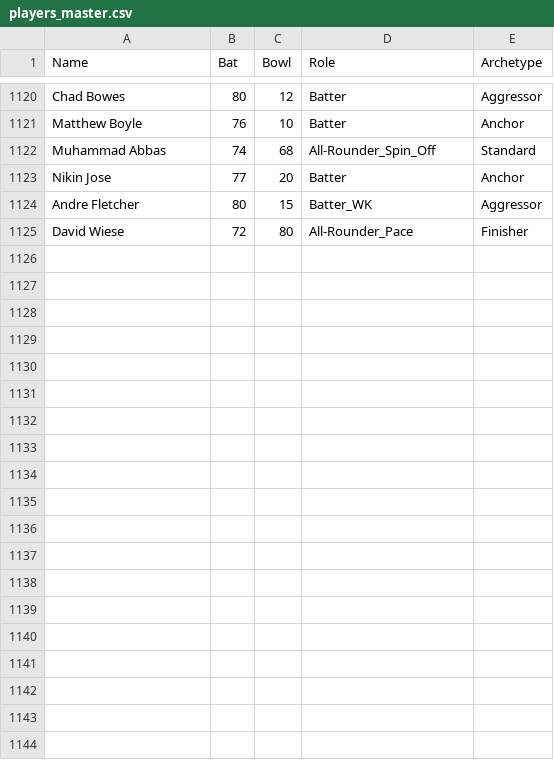
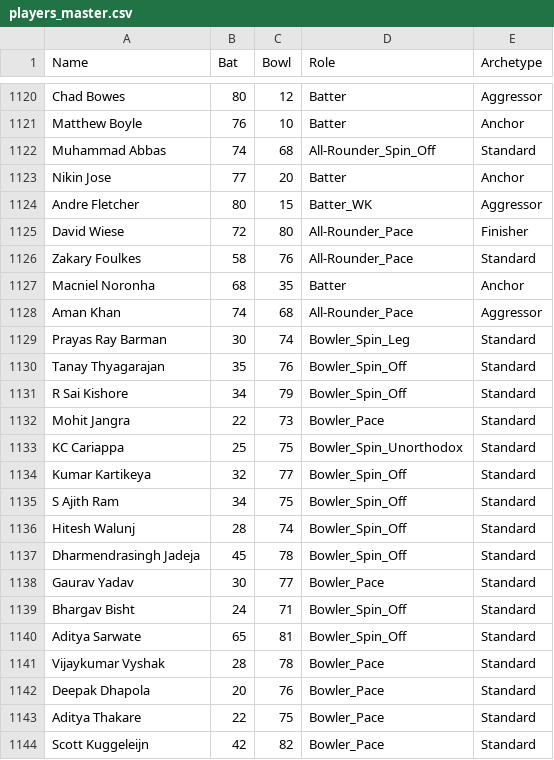
Before and after one commit to TheJaiv/CricVerse, a CSV file: players_master.csv, drawn as a sheet; only a part is shown, gaps mark what is left out; the diff covers the shown part only.

```diff
--- a/players_master.csv
+++ b/players_master.csv
@@ -1125 +1125,20 @@ Andre Fletcher,80,15,Batter_WK,Aggressor
 David Wiese,72,80,All-Rounder_Pace,Finisher
+Zakary Foulkes,58,76,All-Rounder_Pace,Standard
+Macniel Noronha,68,35,Batter,Anchor
+Aman Khan,74,68,All-Rounder_Pace,Aggressor
+Prayas Ray Barman,30,74,Bowler_Spin_Leg,Standard
+Tanay Thyagarajan,35,76,Bowler_Spin_Off,Standard
+R Sai Kishore,34,79,Bowler_Spin_Off,Standard
+Mohit Jangra,22,73,Bowler_Pace,Standard
+KC Cariappa,25,75,Bowler_Spin_Unorthodox,Standard
+Kumar Kartikeya,32,77,Bowler_Spin_Off,Standard
+S Ajith Ram,34,75,Bowler_Spin_Off,Standard
+Hitesh Walunj,28,74,Bowler_Spin_Off,Standard
+Dharmendrasingh Jadeja,45,78,Bowler_Spin_Off,Standard
+Gaurav Yadav,30,77,Bowler_Pace,Standard
+Bhargav Bisht,24,71,Bowler_Spin_Off,Standard
+Aditya Sarwate,65,81,Bowler_Spin_Off,Standard
+Vijaykumar Vyshak,28,78,Bowler_Pace,Standard
+Deepak Dhapola,20,76,Bowler_Pace,Standard
+Aditya Thakare,22,75,Bowler_Pace,Standard
+Scott Kuggeleijn,42,82,Bowler_Pace,Standard
```
Also changed, not shown: 12 added rows elsewhere in this file, 3 other files.
